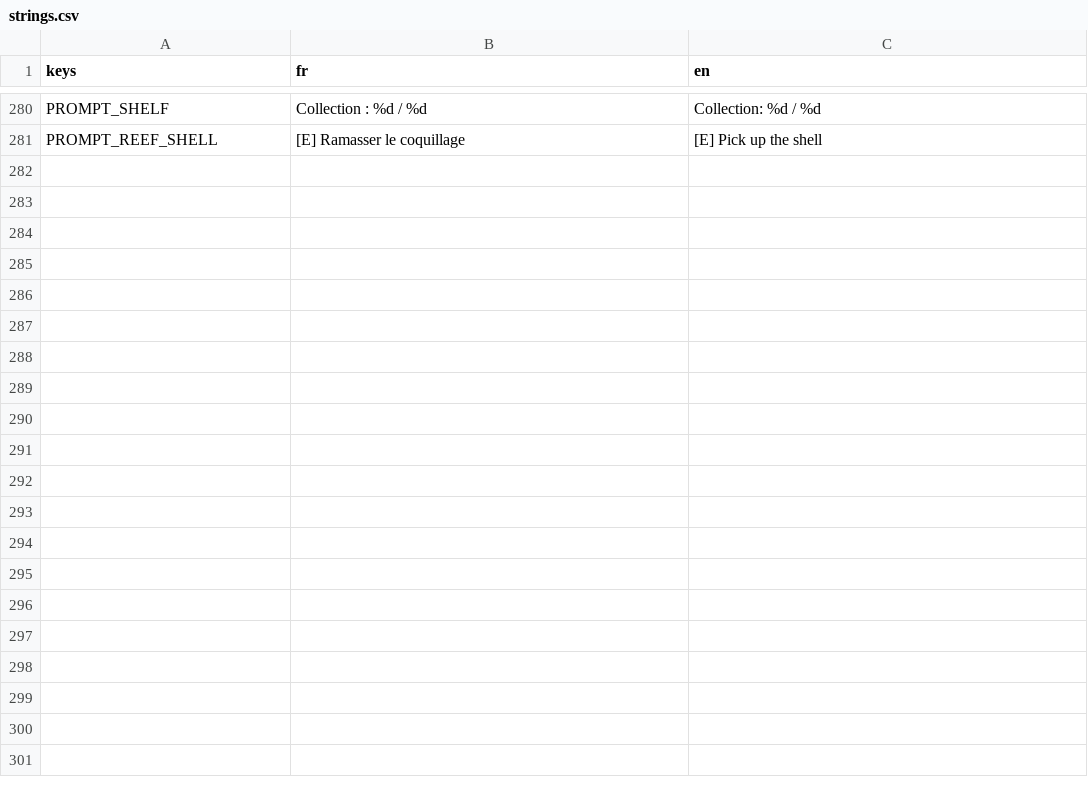
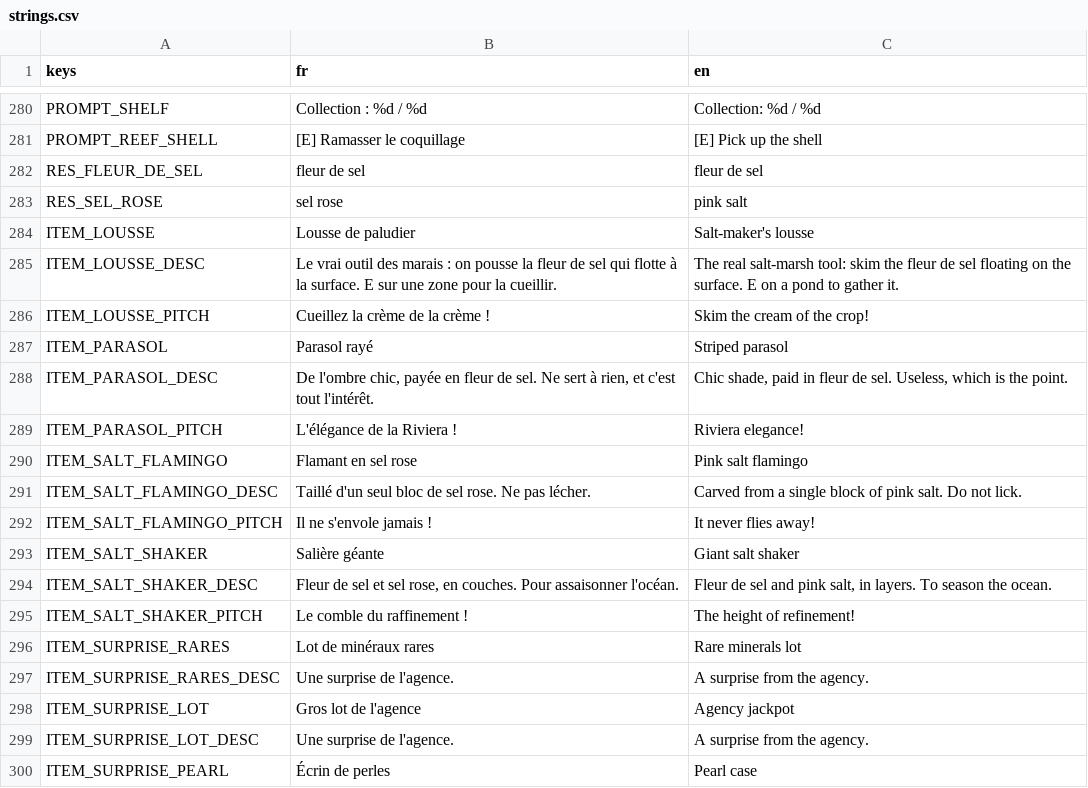
Before and after one commit to OthmaneWahbi/Drain-The-Ocean, a CSV file: game/localization/strings.csv, drawn as a sheet; only a part is shown, gaps mark what is left out; the diff covers the shown part only; the diff names each change by its address in the sheet, - before the commit and + after, or states it on an @@ line.

```diff
--- a/game/localization/strings.csv
+++ b/game/localization/strings.csv
+row 282: RES_FLEUR_DE_SEL | fleur de sel | fleur de sel
+row 283: RES_SEL_ROSE | sel rose | pink salt
+row 284: ITEM_LOUSSE | Lousse de paludier | Salt-maker's lousse
+row 285: ITEM_LOUSSE_DESC | Le vrai outil des marais : on pousse la fleur de sel qui flotte à la surface. E sur une zone pour la cueillir. | The real salt-marsh tool: skim the fleur de sel floating on the surface. E on a pond to gather it.
+row 286: ITEM_LOUSSE_PITCH | Cueillez la crème de la crème ! | Skim the cream of the crop!
+row 287: ITEM_PARASOL | Parasol rayé | Striped parasol
+row 288: ITEM_PARASOL_DESC | De l'ombre chic, payée en fleur de sel. Ne sert à rien, et c'est tout l'intérêt. | Chic shade, paid in fleur de sel. Useless, which is the point.
+row 289: ITEM_PARASOL_PITCH | L'élégance de la Riviera ! | Riviera elegance!
+row 290: ITEM_SALT_FLAMINGO | Flamant en sel rose | Pink salt flamingo
+row 291: ITEM_SALT_FLAMINGO_DESC | Taillé d'un seul bloc de sel rose. Ne pas lécher. | Carved from a single block of pink salt. Do not lick.
+row 292: ITEM_SALT_FLAMINGO_PITCH | Il ne s'envole jamais ! | It never flies away!
+row 293: ITEM_SALT_SHAKER | Salière géante | Giant salt shaker
+row 294: ITEM_SALT_SHAKER_DESC | Fleur de sel et sel rose, en couches. Pour assaisonner l'océan. | Fleur de sel and pink salt, in layers. To season the ocean.
+row 295: ITEM_SALT_SHAKER_PITCH | Le comble du raffinement ! | The height of refinement!
+row 296: ITEM_SURPRISE_RARES | Lot de minéraux rares | Rare minerals lot
+row 297: ITEM_SURPRISE_RARES_DESC | Une surprise de l'agence. | A surprise from the agency.
+row 298: ITEM_SURPRISE_LOT | Gros lot de l'agence | Agency jackpot
+row 299: ITEM_SURPRISE_LOT_DESC | Une surprise de l'agence. | A surprise from the agency.
+row 300: ITEM_SURPRISE_PEARL | Écrin de perles | Pearl case
```
Also changed, not shown: 24 added rows elsewhere in this file, 42 other files.
